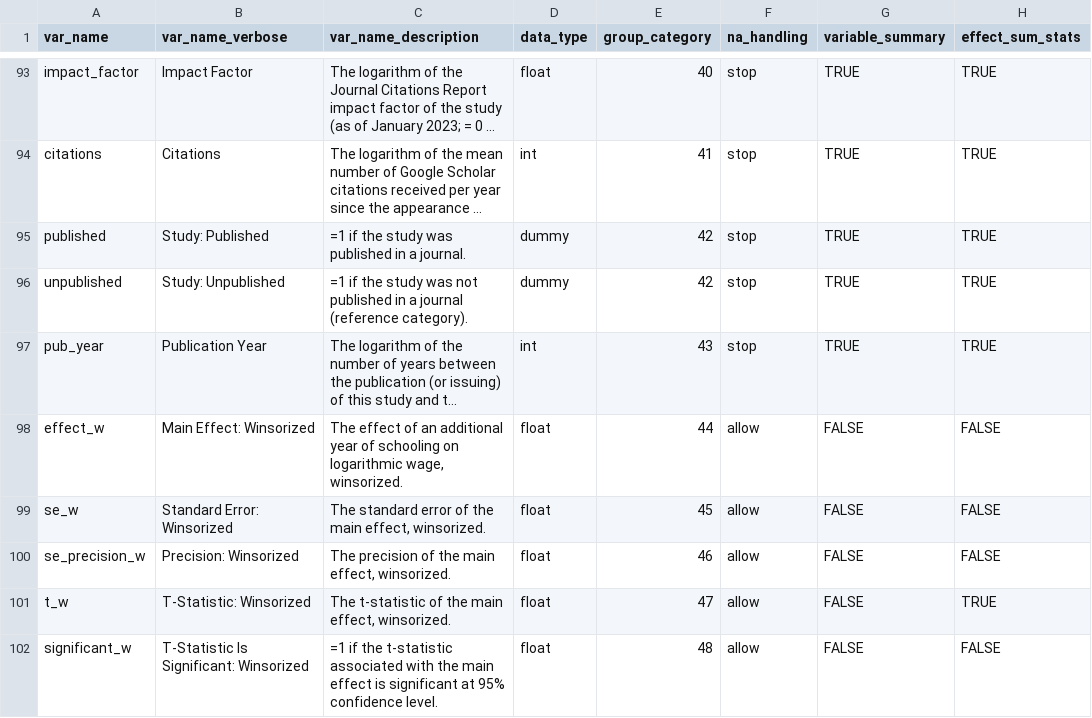
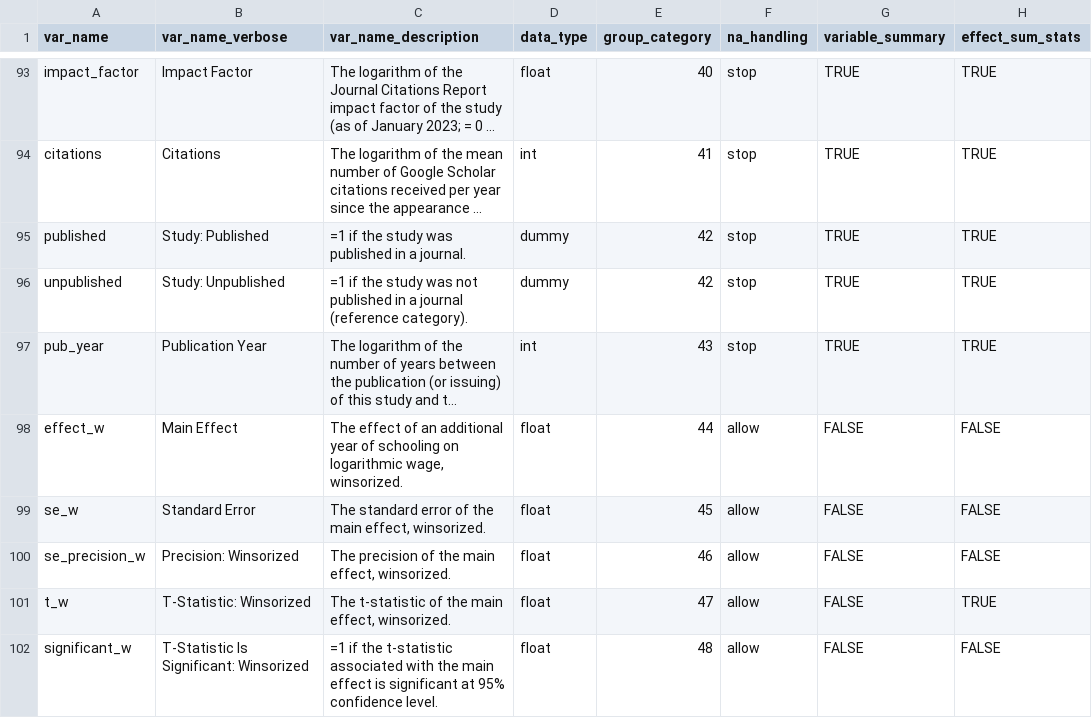
Before and after one commit to PetrCala/Diploma-Thesis, a CSV file: R/var_list_master_thesis_cala.csv, drawn as a sheet; only a part is shown, gaps mark what is left out; long unchanged cells end in …; the diff names each change by its address in the sheet, - before the commit and + after, or states it on an @@ line.

Commit message:
Added more results, updated table populating script, miscellaneous

```diff
--- a/R/var_list_master_thesis_cala.csv
+++ b/R/var_list_master_thesis_cala.csv
-B98 (var_name_verbose): Main Effect: Winsorized
+B98 (var_name_verbose): Main Effect
-B99 (var_name_verbose): Standard Error: Winsorized
+B99 (var_name_verbose): Standard Error
```
Also changed, not shown: 17 other files.
